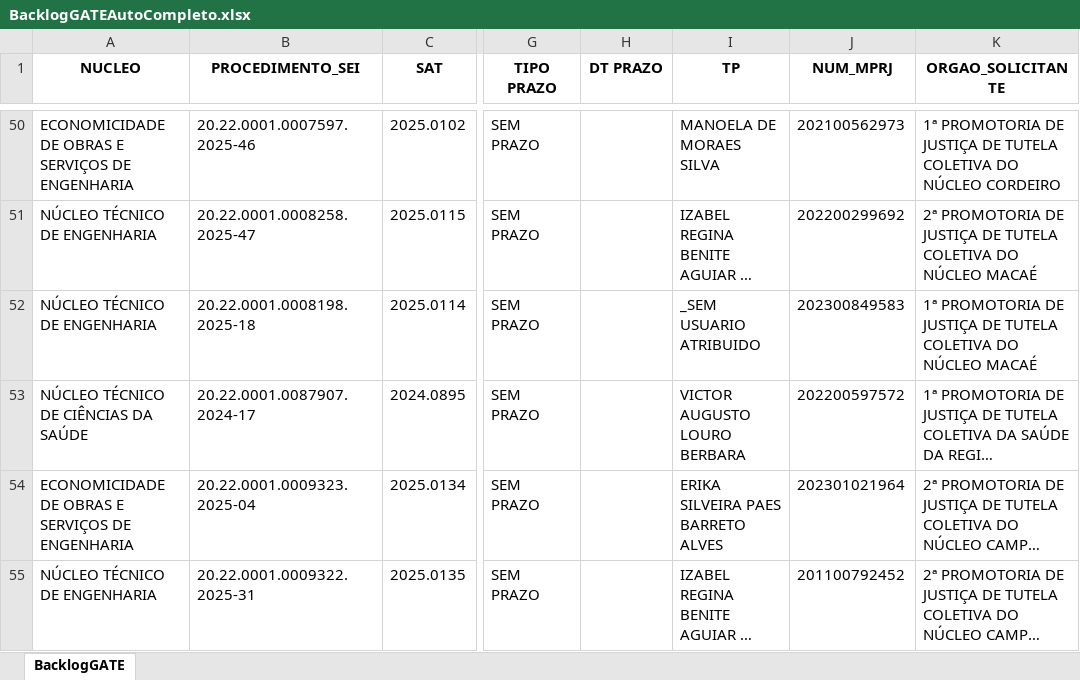
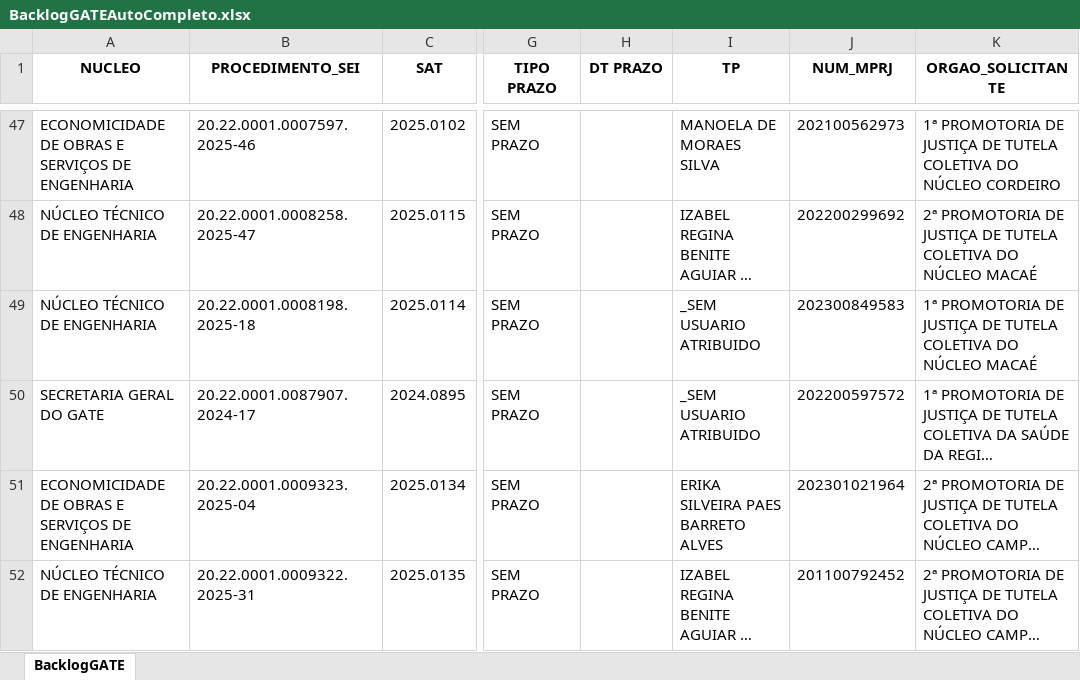
Before and after one commit to pedropaixaomprj/backlog-GATE, an Excel workbook: BacklogGATEAutoCompleto.xlsx, sheet BacklogGATE, drawn as a sheet; only a part is shown, gaps mark what is left out; long unchanged cells end in …; values as stored, in another font and other column widths than the file's, no borders; addresses are those after the commit; the diff covers the shown part only; the diff names each change by its address in the sheet, - before the commit and + after, or states it on an @@ line.

```diff
--- a/BacklogGATEAutoCompleto.xlsx (sheet BacklogGATE)
+++ b/BacklogGATEAutoCompleto.xlsx (sheet BacklogGATE)
-A50 (NUCLEO): NÚCLEO TÉCNICO DE CIÊNCIAS DA SAÚDE
+A50 (NUCLEO): SECRETARIA GERAL DO GATE
-I50 (TP): VICTOR AUGUSTO LOURO BERBARA
+I50 (TP): _SEM USUARIO ATRIBUIDO
```
Also changed, not shown: 9 added rows, 6 removed rows and 22 edited cells elsewhere in this sheet, SaidaSemITGATEAutoCompleto.xlsx, 1 other file.
